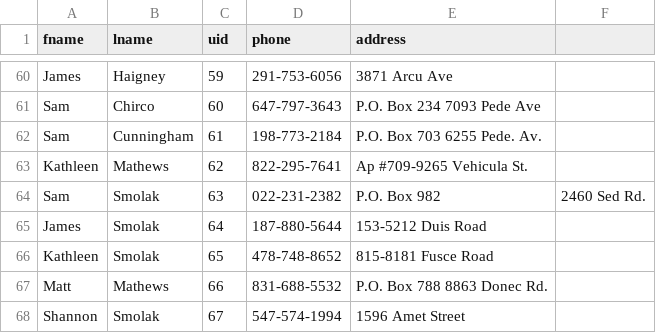
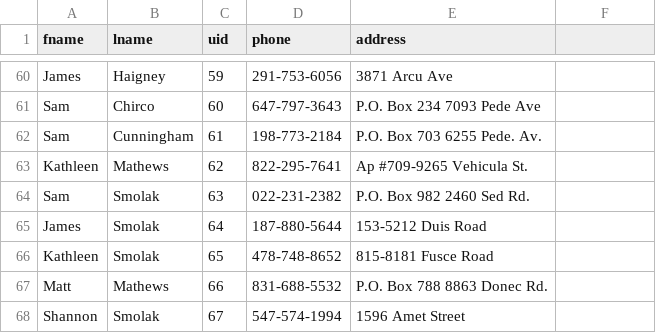
Before and after one commit to cpmcginn/workshop, a CSV file: ws2/user.csv, drawn as a sheet; only a part is shown, gaps mark what is left out.

Commit message:
Update user.csv

```diff
--- a/ws2/user.csv
+++ b/ws2/user.csv
@@ -63,3 +63,3 @@ Sam, Cunningham, 61, 198-773-2184, P.O. Box 703 6255 Pede. Av.
 Kathleen, Mathews, 62, 822-295-7641, Ap #709-9265 Vehicula St.
-Sam, Smolak, 63, 022-231-2382, P.O. Box 982, 2460 Sed Rd.
+Sam, Smolak, 63, 022-231-2382, P.O. Box 982 2460 Sed Rd.
 James, Smolak, 64, 187-880-5644, 153-5212 Duis Road
```
